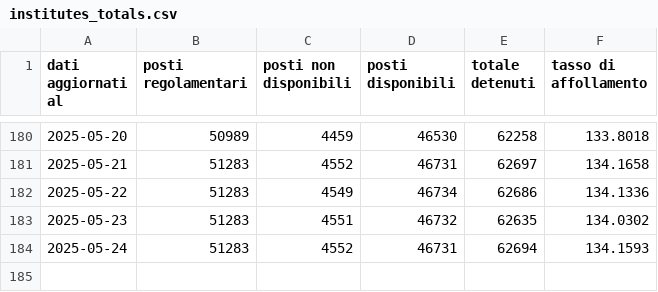
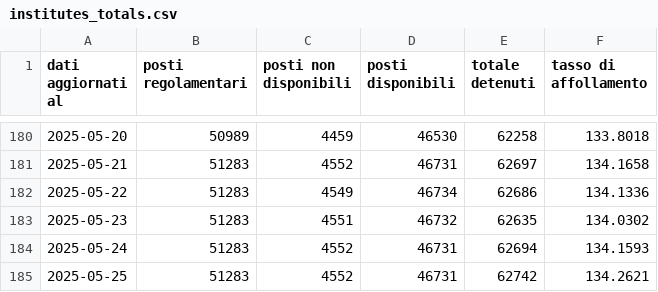
Before and after one commit to marcodallastella/sovraffollamento_carcerario, a CSV file: outputs/viz/institutes_totals.csv, drawn as a sheet; only a part is shown, gaps mark what is left out.

```diff
--- a/outputs/viz/institutes_totals.csv
+++ b/outputs/viz/institutes_totals.csv
@@ -184 +184,2 @@ dati aggiornati al,posti regolamentari,posti non disponibili,posti disponibili,t
 2025-05-24,51283,4552,46731,62694,134.1593
+2025-05-25,51283,4552,46731,62742,134.2621
```
Also changed, not shown: outputs/viz/institutes_critical.csv, outputs/viz/institutes_most_recent.csv, 4 other files.
